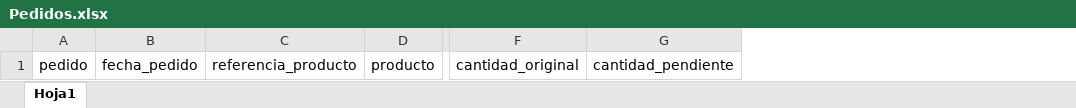
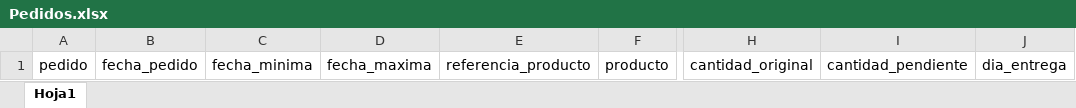
Before and after one commit to Teenus-SAS/tezlikv3, an Excel workbook: planning/assets/formatsXlsx/Pedidos.xlsx, sheet Hoja1, drawn as a sheet; only a part is shown, gaps mark what is left out; values as stored, in another font and other column widths than the file's, no borders; table styles not drawn; the diff names each change by its address in the sheet, - before the commit and + after, or states it on an @@ line.

Commit message:
Calculo fecha de entrega y modificacion en tabla pedidos

```diff
--- a/planning/assets/formatsXlsx/Pedidos.xlsx (sheet Hoja1)
+++ b/planning/assets/formatsXlsx/Pedidos.xlsx (sheet Hoja1)
+column C, row 1: fecha_minima
+column D, row 1: fecha_maxima
+column J, row 1: dia_entrega
```
Also changed, not shown: 6 other files.
